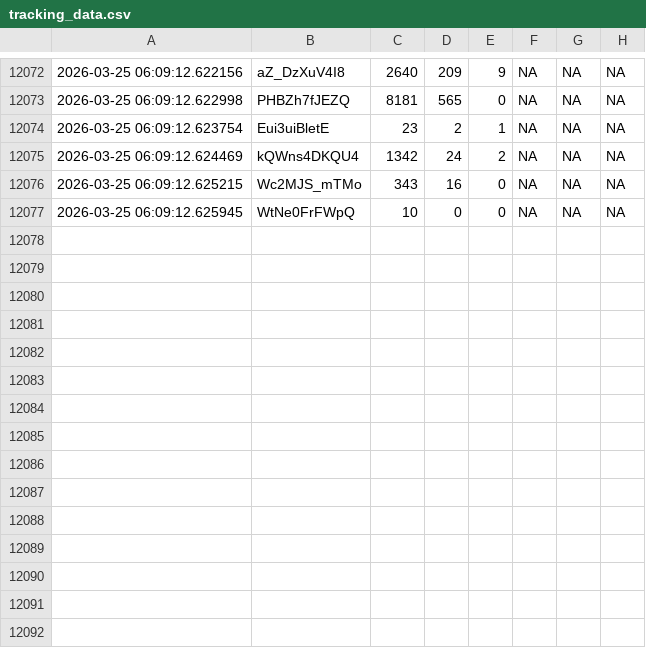
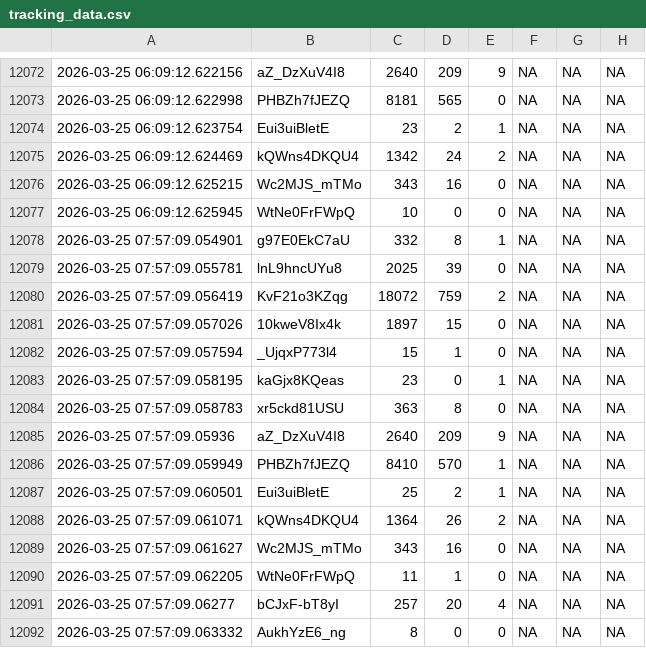
Before and after one commit to efejiroe/influencer-cv, a CSV file: data/tracking_data.csv, drawn as a sheet; only a part is shown, gaps mark what is left out.

```diff
--- a/data/tracking_data.csv
+++ b/data/tracking_data.csv
@@ -12077 +12077,16 @@
 2026-03-25 06:09:12.625945,"WtNe0FrFWpQ","10","0","0",NA,NA,NA
+2026-03-25 07:57:09.054901,"g97E0EkC7aU","332","8","1",NA,NA,NA
+2026-03-25 07:57:09.055781,"lnL9hncUYu8","2025","39","0",NA,NA,NA
+2026-03-25 07:57:09.056419,"KvF21o3KZqg","18072","759","2",NA,NA,NA
+2026-03-25 07:57:09.057026,"10kweV8Ix4k","1897","15","0",NA,NA,NA
+2026-03-25 07:57:09.057594,"_UjqxP773l4","15","1","0",NA,NA,NA
+2026-03-25 07:57:09.058195,"kaGjx8KQeas","23","0","1",NA,NA,NA
+2026-03-25 07:57:09.058783,"xr5ckd81USU","363","8","0",NA,NA,NA
+2026-03-25 07:57:09.05936,"aZ_DzXuV4I8","2640","209","9",NA,NA,NA
+2026-03-25 07:57:09.059949,"PHBZh7fJEZQ","8410","570","1",NA,NA,NA
+2026-03-25 07:57:09.060501,"Eui3uiBletE","25","2","1",NA,NA,NA
+2026-03-25 07:57:09.061071,"kQWns4DKQU4","1364","26","2",NA,NA,NA
+2026-03-25 07:57:09.061627,"Wc2MJS_mTMo","343","16","0",NA,NA,NA
+2026-03-25 07:57:09.062205,"WtNe0FrFWpQ","11","1","0",NA,NA,NA
+2026-03-25 07:57:09.06277,"bCJxF-bT8yI","257","20","4",NA,NA,NA
+2026-03-25 07:57:09.063332,"AukhYzE6_ng","8","0","0",NA,NA,NA
```
Also changed, not shown: data/active_tracking.csv, data/channel_video_lookup.csv.
